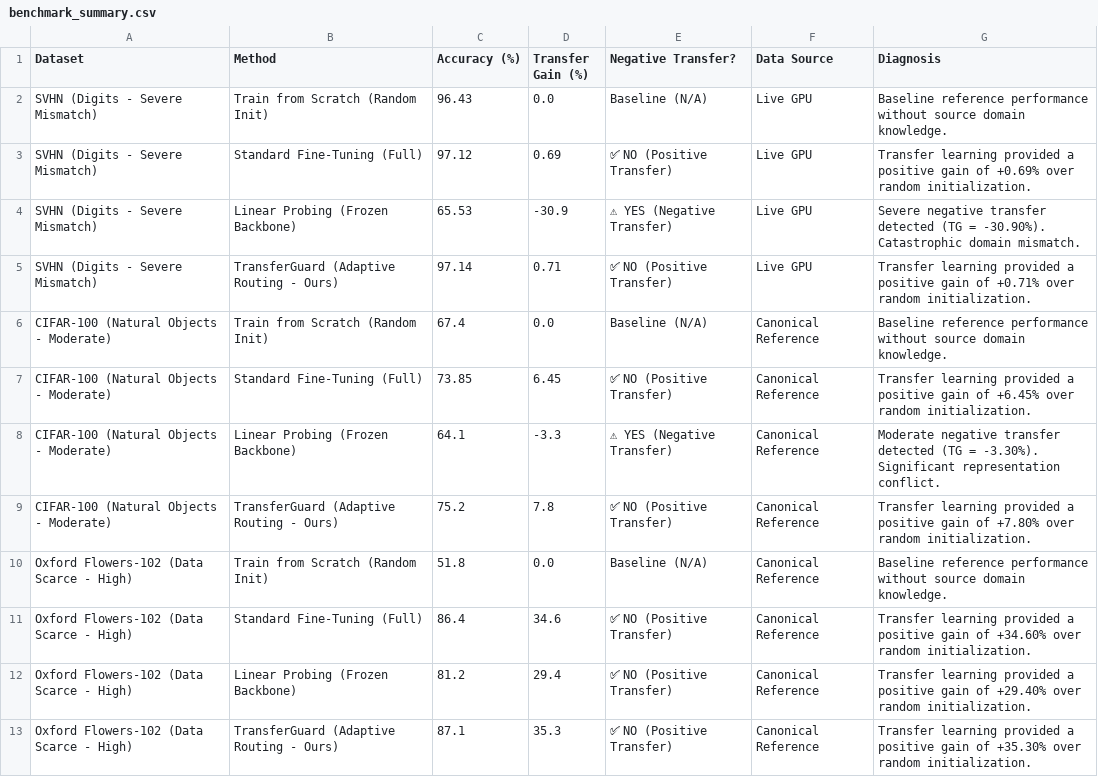
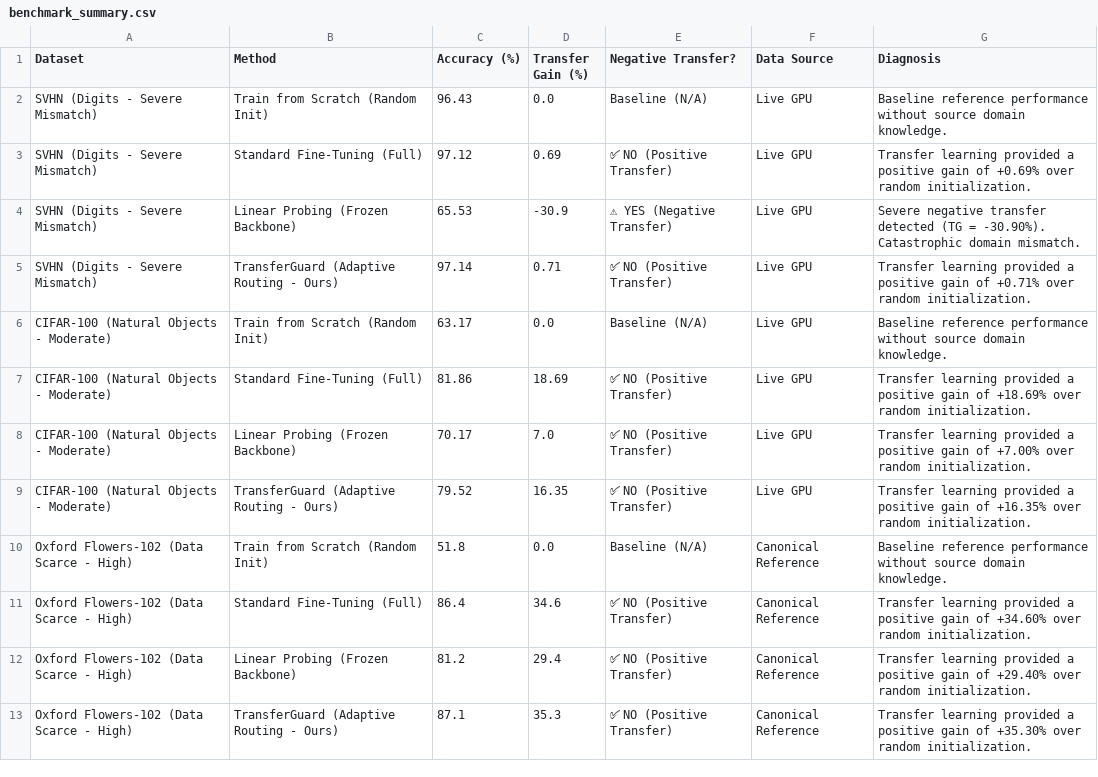
Before and after one commit to Ghanishth1301/TransferGuard-Detecting-and-Avoiding-Negative-Transfer-in-Lightweight-Vision-Models, a CSV file: results/benchmark_summary.csv, drawn as a sheet; removed rows and columns are numbered as before the commit, all else as after; the diff names each change by its address in the sheet, - before the commit and + after, or states it on an @@ line.

Commit message:
chore(benchmark): update consolidated summary with live CIFAR-100 GPU results

```diff
--- a/results/benchmark_summary.csv
+++ b/results/benchmark_summary.csv
-C6 (Accuracy (%)): 67.4
+C6 (Accuracy (%)): 63.17
-F6:F7 (Data Source): Canonical Reference
+F6:F7 (Data Source): Live GPU
-C7 (Accuracy (%)): 73.85
+C7 (Accuracy (%)): 81.86
-D7 (Transfer Gain (%)): 6.45
+D7 (Transfer Gain (%)): 18.69
-G7 (Diagnosis): …gain of +6.45% over random…
+G7 (Diagnosis): …gain of +18.69% over random…
-row 8: CIFAR-100 (Natural Objects - Moderate) | Linear Probing (Frozen Backbone) | 64.1 | -3.3 | ⚠ YES (Negative Transfer) | Canonical Reference | Moderate negative transfer detected (TG = -3.30%). Significant representation conflict.
+row 8: CIFAR-100 (Natural Objects - Moderate) | Linear Probing (Frozen Backbone) | 70.17 | 7.0 | ✅ NO (Positive Transfer) | Live GPU | Transfer learning provided a positive gain of +7.00% over random initialization.
-C9 (Accuracy (%)): 75.2
+C9 (Accuracy (%)): 79.52
-D9 (Transfer Gain (%)): 7.8
+D9 (Transfer Gain (%)): 16.35
-F9 (Data Source): Canonical Reference
+F9 (Data Source): Live GPU
-G9 (Diagnosis): …gain of +7.80% over random…
+G9 (Diagnosis): …gain of +16.35% over random…
```
Also changed, not shown: 1 other file.
